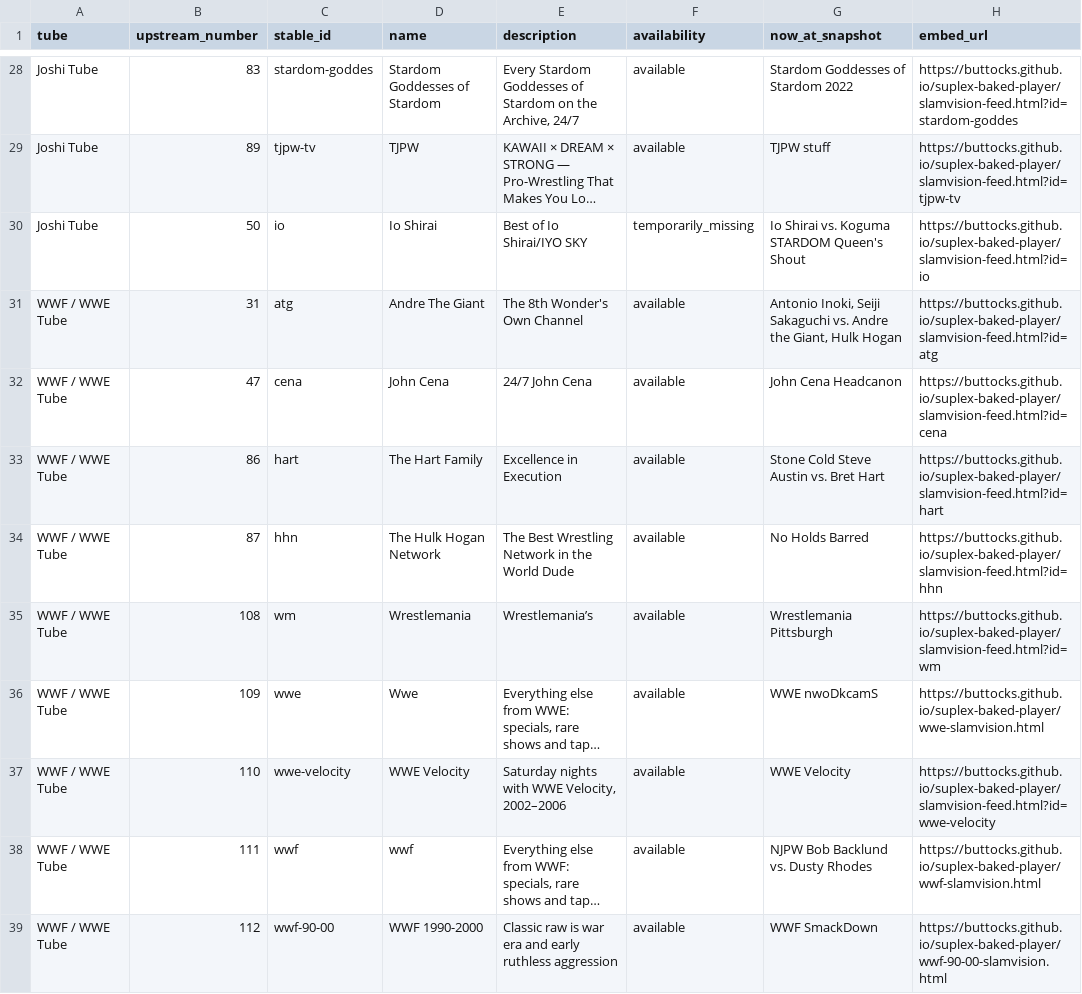
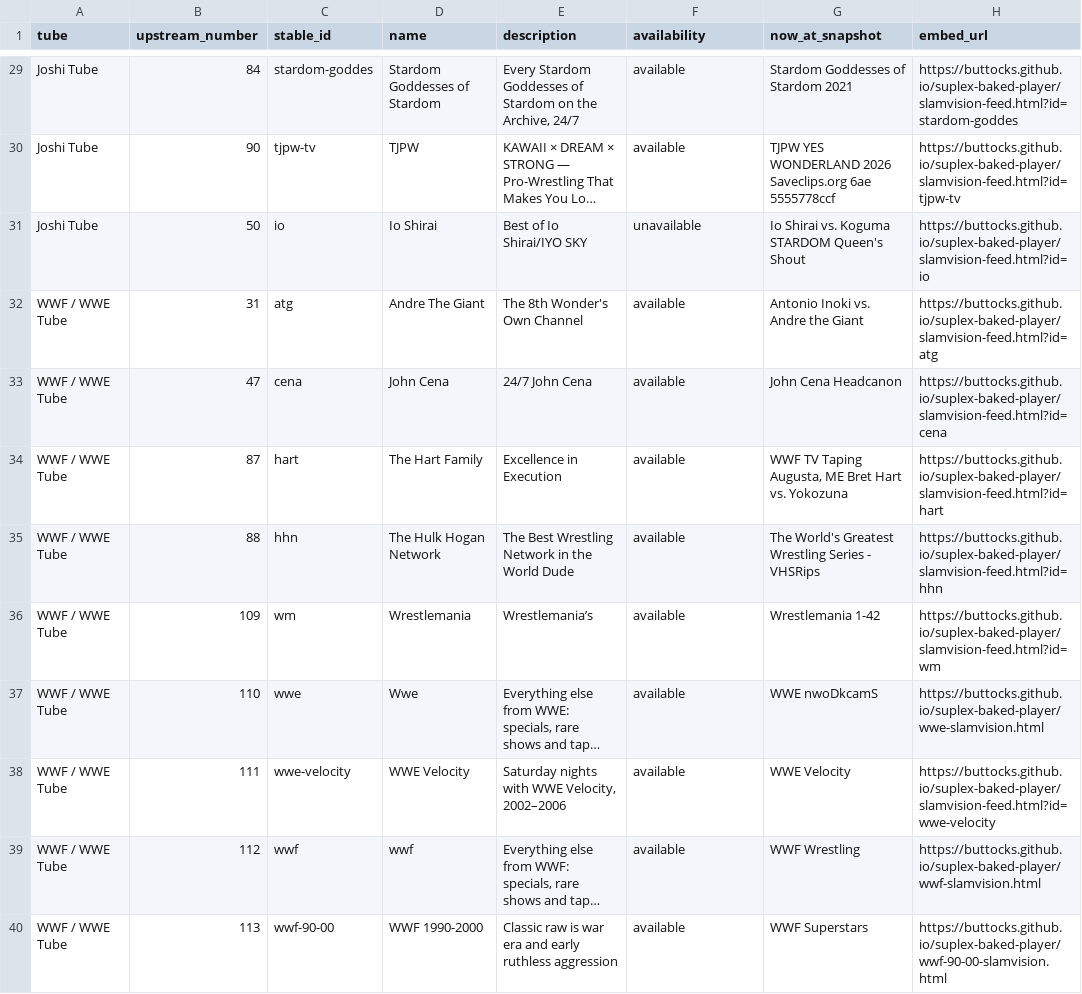
Before and after one commit to buttocks/suplex-baked-player, a CSV file: research/slamvision-current.csv, drawn as a sheet; only a part is shown, gaps mark what is left out; long unchanged cells end in …; addresses are those after the commit; the diff covers the shown part only; the diff names each change by its address in the sheet, - before the commit and + after, or states it on an @@ line.

```diff
--- a/research/slamvision-current.csv
+++ b/research/slamvision-current.csv
-B29 (upstream_number): 83
+B29 (upstream_number): 84
-G29 (now_at_snapshot): Stardom Goddesses of Stardom 2022
+G29 (now_at_snapshot): Stardom Goddesses of Stardom 2021
-B30 (upstream_number): 89
+B30 (upstream_number): 90
-G30 (now_at_snapshot): TJPW stuff
+G30 (now_at_snapshot): TJPW YES WONDERLAND 2026 Saveclips.org 6ae 5555778ccf
-F31 (availability): temporarily_missing
+F31 (availability): unavailable
-G32 (now_at_snapshot): Antonio Inoki, Seiji Sakaguchi vs. Andre the Giant, Hulk Hogan
+G32 (now_at_snapshot): Antonio Inoki vs. Andre the Giant
-B34 (upstream_number): 86
+B34 (upstream_number): 87
-G34 (now_at_snapshot): Stone Cold Steve Austin vs. Bret Hart
+G34 (now_at_snapshot): WWF TV Taping Augusta, ME Bret Hart vs. Yokozuna
-B35 (upstream_number): 87
+B35 (upstream_number): 88
-G35 (now_at_snapshot): No Holds Barred
+G35 (now_at_snapshot): The World's Greatest Wrestling Series - VHSRips
-B36 (upstream_number): 108
+B36 (upstream_number): 109
-G36 (now_at_snapshot): Wrestlemania Pittsburgh
+G36 (now_at_snapshot): Wrestlemania 1-42
-B37 (upstream_number): 109
+B37 (upstream_number): 110
-B38 (upstream_number): 110
+B38 (upstream_number): 111
-B39 (upstream_number): 111
+B39 (upstream_number): 112
-G39 (now_at_snapshot): NJPW Bob Backlund vs. Dusty Rhodes
+G39 (now_at_snapshot): WWF Wrestling
-B40 (upstream_number): 112
+B40 (upstream_number): 113
-G40 (now_at_snapshot): WWF SmackDown
+G40 (now_at_snapshot): WWF Superstars
```
Also changed, not shown: 1 added row and 112 edited cells elsewhere in this file, 5 other files.
